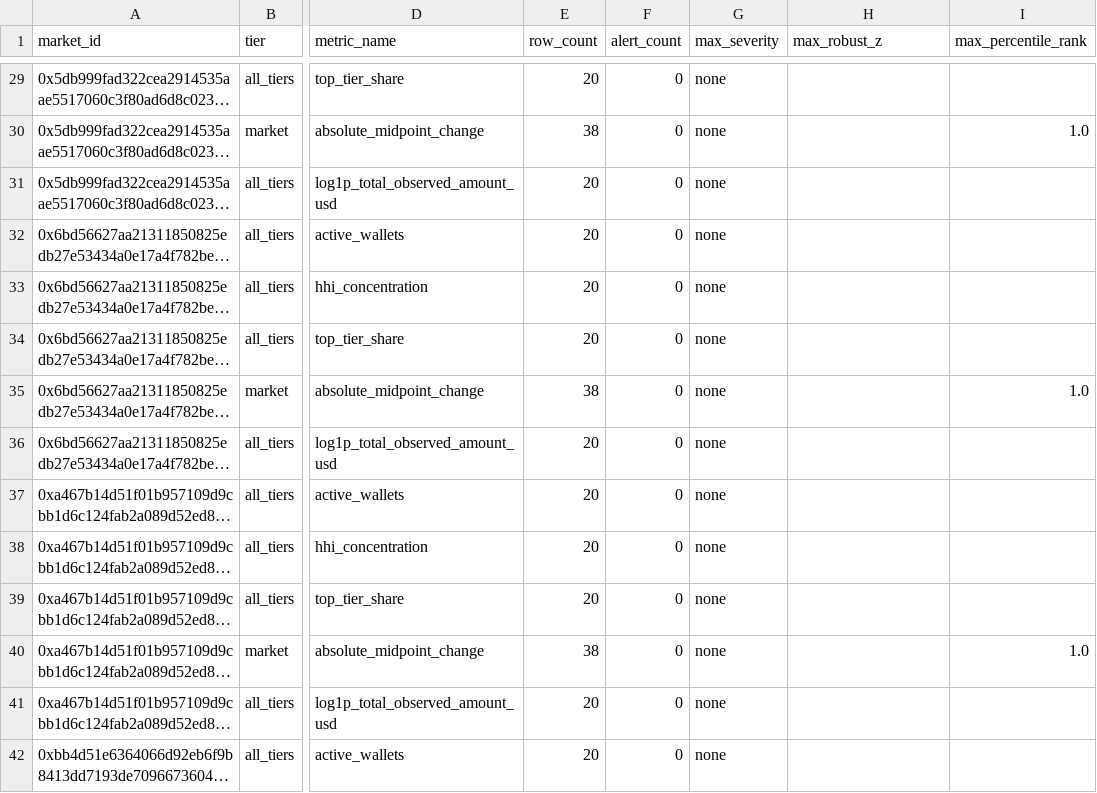
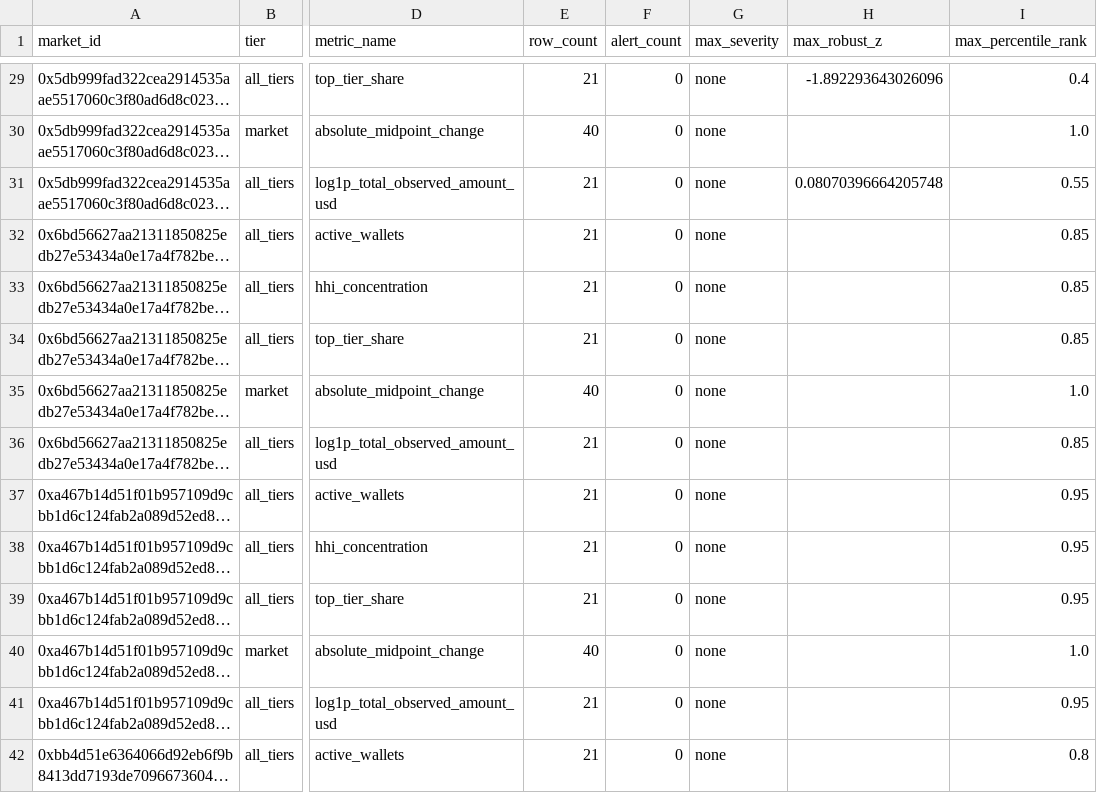
Before and after one commit to Pablozh123/multi-agent-orchestration-informational-efficiency, a CSV file: data/results/monitor_v2_polymarket_rolling_alert_summary.csv, drawn as a sheet; only a part is shown, gaps mark what is left out; long unchanged cells end in …; the diff covers the shown part only; the diff names each change by its address in the sheet, - before the commit and + after, or states it on an @@ line.

```diff
--- a/data/results/monitor_v2_polymarket_rolling_alert_summary.csv
+++ b/data/results/monitor_v2_polymarket_rolling_alert_summary.csv
-E29 (row_count): 20
+E29 (row_count): 21
-H29 (max_robust_z): (empty)
+H29 (max_robust_z): -1.892293643026096
-I29 (max_percentile_rank): (empty)
+I29 (max_percentile_rank): 0.4
-E30 (row_count): 38
+E30 (row_count): 40
-E31:E34 (row_count): 20
+E31:E34 (row_count): 21
-H31 (max_robust_z): (empty)
+H31 (max_robust_z): 0.08070396664205748
-I31 (max_percentile_rank): (empty)
+I31 (max_percentile_rank): 0.55
-I32:I34 (max_percentile_rank): (empty)
+I32:I34 (max_percentile_rank): 0.85
-E35 (row_count): 38
+E35 (row_count): 40
-E36:E39 (row_count): 20
+E36:E39 (row_count): 21
-I36 (max_percentile_rank): (empty)
+I36 (max_percentile_rank): 0.85
-I37:I39 (max_percentile_rank): (empty)
+I37:I39 (max_percentile_rank): 0.95
-E40 (row_count): 38
+E40 (row_count): 40
-E41:E42 (row_count): 20
+E41:E42 (row_count): 21
-I41 (max_percentile_rank): (empty)
+I41 (max_percentile_rank): 0.95
-I42 (max_percentile_rank): (empty)
+I42 (max_percentile_rank): 0.8
```
Also changed, not shown: 121 edited cells elsewhere in this file, data/results/monitor_reference_candidate_sensitivity_similarity_summary.csv, data/results/monitor_reference_candidate_sensitivity_summary.csv, 32 other files.
